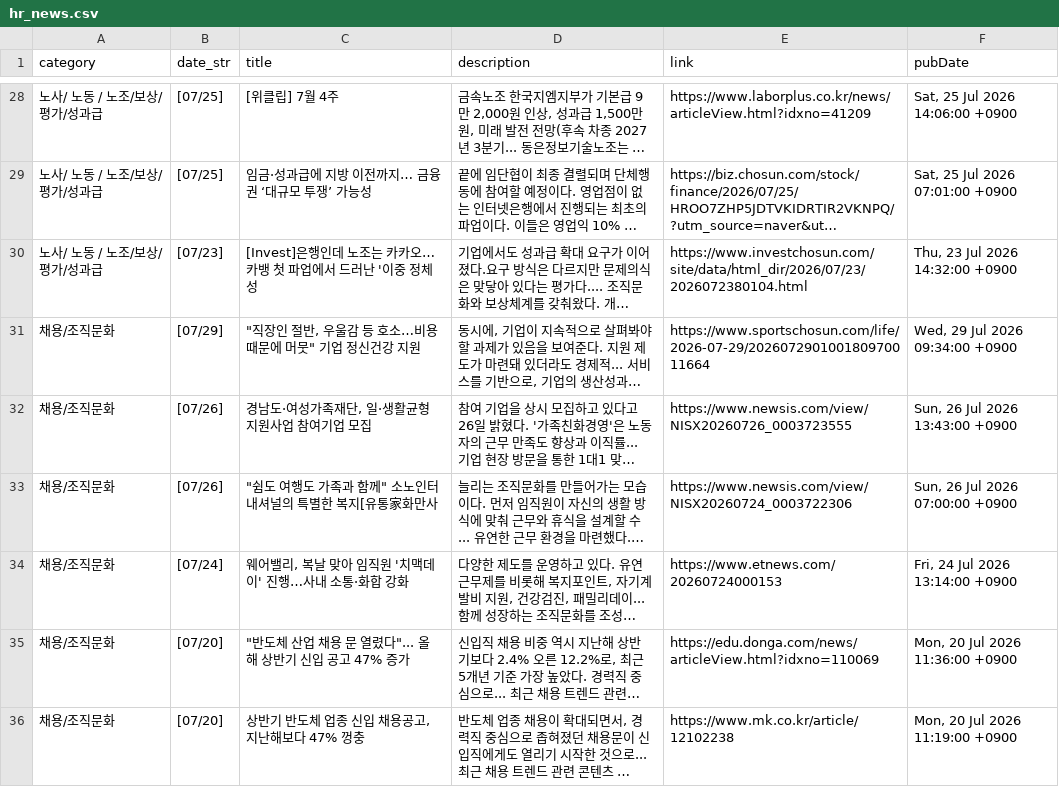
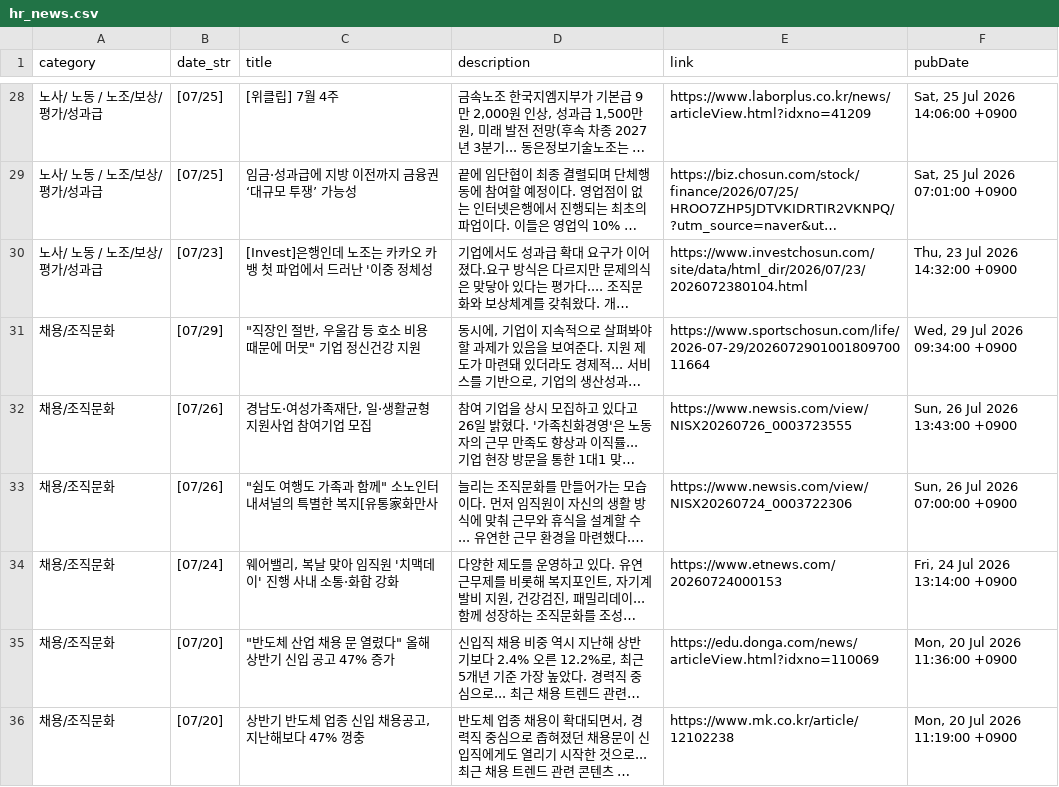
Before and after one commit to whatishr/hr-news-dashboard, a CSV file: hr_news.csv, drawn as a sheet; only a part is shown, gaps mark what is left out; long unchanged cells end in …; the diff covers the shown part only; the diff names each change by its address in the sheet, - before the commit and + after, or states it on an @@ line.

```diff
--- a/hr_news.csv
+++ b/hr_news.csv
-C29 (title): 임금·성과급에 지방 이전까지… 금융권 ‘대규모 투쟁’ 가능성
+C29 (title): 임금·성과급에 지방 이전까지 금융권 ‘대규모 투쟁’ 가능성
-C30 (title): [Invest]은행인데 노조는 카카오…카뱅 첫 파업에서 드러난 '이중 정체성
+C30 (title): [Invest]은행인데 노조는 카카오 카뱅 첫 파업에서 드러난 '이중 정체성
-C31 (title): "직장인 절반, 우울감 등 호소…비용 때문에 머뭇" 기업 정신건강 지원
+C31 (title): "직장인 절반, 우울감 등 호소 비용 때문에 머뭇" 기업 정신건강 지원
-C34 (title): 웨어밸리, 복날 맞아 임직원 '치맥데이' 진행…사내 소통·화합 강화
+C34 (title): 웨어밸리, 복날 맞아 임직원 '치맥데이' 진행 사내 소통·화합 강화
-C35 (title): "반도체 산업 채용 문 열렸다"... 올해 상반기 신입 공고 47% 증가
+C35 (title): "반도체 산업 채용 문 열렸다" 올해 상반기 신입 공고 47% 증가
```
Also changed, not shown: 13 edited cells elsewhere in this file, 2 other files.
